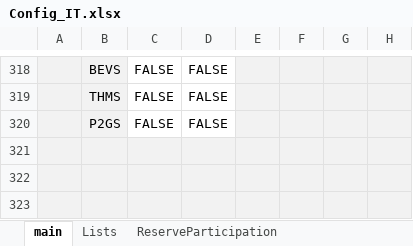
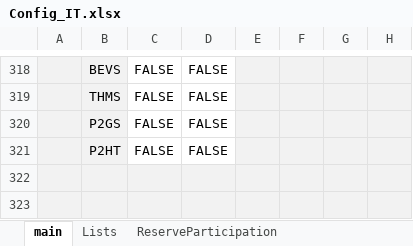
Before and after one commit to energy-modelling-toolkit/Dispa-SET, an Excel workbook: ConfigFiles/Config_IT.xlsx, sheet main, drawn as a sheet; only a part is shown, gaps mark what is left out; values as stored, in another font and other column widths than the file's, no borders; conditional formats not drawn; the diff names each change by its address in the sheet, - before the commit and + after, or states it on an @@ line.

```diff
--- a/ConfigFiles/Config_IT.xlsx (sheet main)
+++ b/ConfigFiles/Config_IT.xlsx (sheet main)
-row 321: (empty)
+row 321:  | P2HT | FALSE | FALSE
-C321:D321 fill: #F2F2F2
+C321:D321 fill: none
```
Also changed, not shown: 1 other file.
